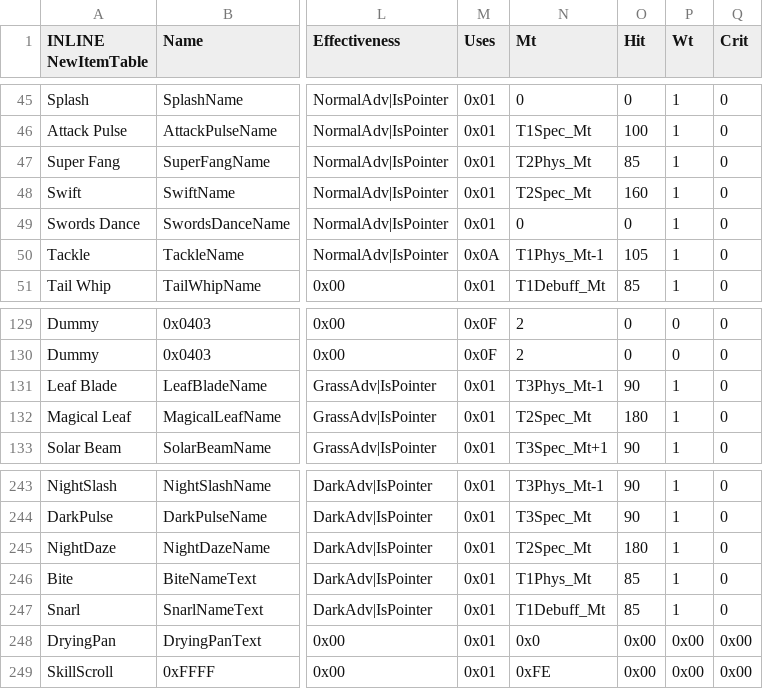
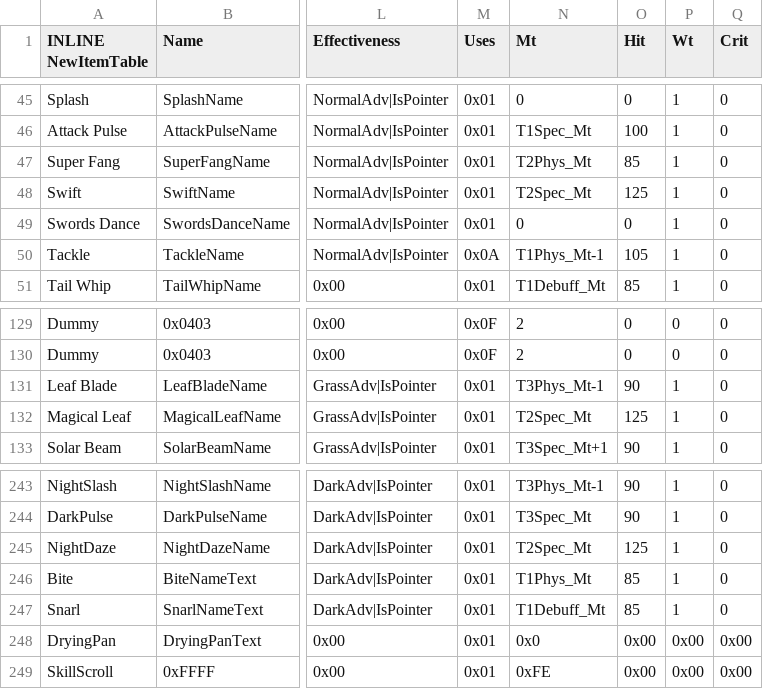
Before and after one commit to FireEmblemUniverse/SkillSystem_FE8, a CSV file: Tables/NightmareModules/Items/ItemTable.csv, drawn as a sheet; only a part is shown, gaps mark what is left out; the diff names each change by its address in the sheet, - before the commit and + after, or states it on an @@ line.

```diff
--- a/Tables/NightmareModules/Items/ItemTable.csv
+++ b/Tables/NightmareModules/Items/ItemTable.csv
-O48 (Hit): 160
+O48 (Hit): 125
-O132 (Hit): 180
+O132 (Hit): 125
-O245 (Hit): 180
+O245 (Hit): 125
```
Also changed, not shown: 41 other files.
